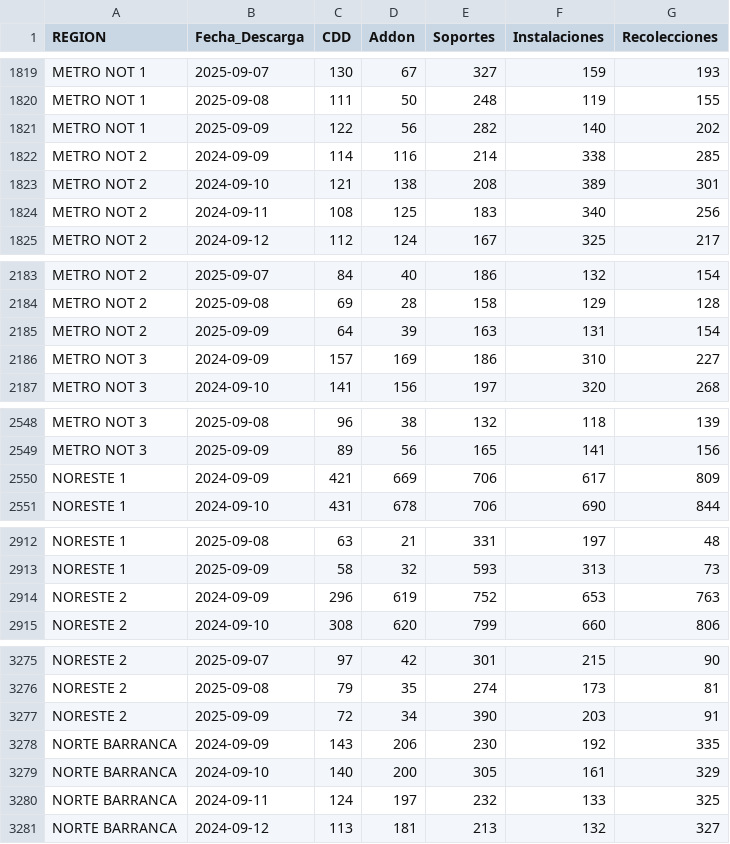
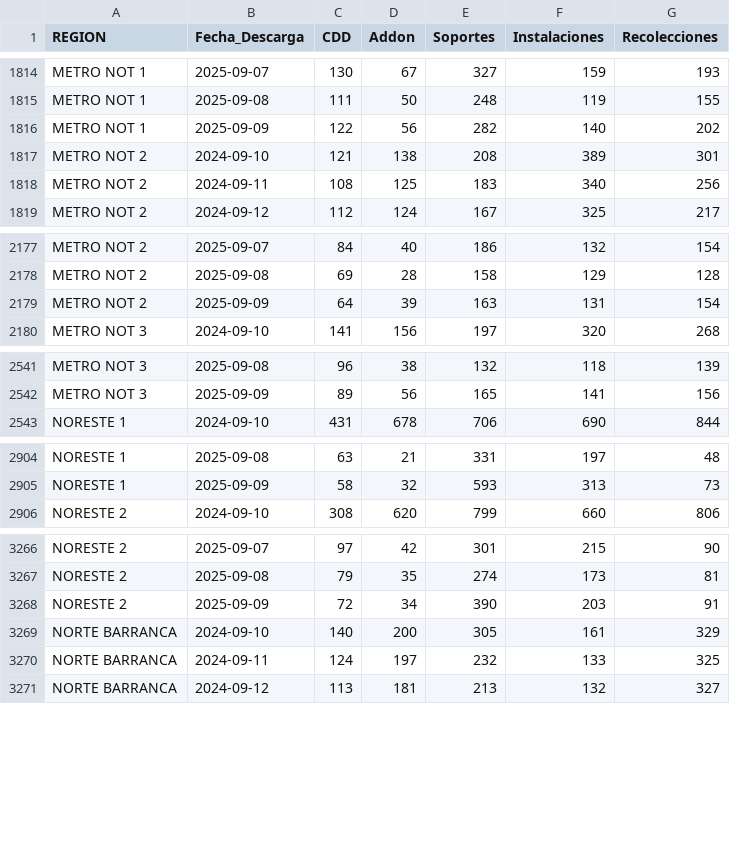
Before and after one commit to tpmineriadatos/tpmineriadatos.github.io, a CSV file: MineriaDD/fuentes/Backlog_Regiones.csv, drawn as a sheet; only a part is shown, gaps mark what is left out; the diff covers the shown part only; the diff names each change by its address in the sheet, - before the commit and + after, or states it on an @@ line.

```diff
--- a/MineriaDD/fuentes/Backlog_Regiones.csv
+++ b/MineriaDD/fuentes/Backlog_Regiones.csv
-row 1822: METRO NOT 2 | 2024-09-09 | 114 | 116 | 214 | 338 | 285
-row 2186: METRO NOT 3 | 2024-09-09 | 157 | 169 | 186 | 310 | 227
-row 2550: NORESTE 1 | 2024-09-09 | 421 | 669 | 706 | 617 | 809
-row 2914: NORESTE 2 | 2024-09-09 | 296 | 619 | 752 | 653 | 763
-row 3278: NORTE BARRANCA | 2024-09-09 | 143 | 206 | 230 | 192 | 335
```
Also changed, not shown: 12 removed rows elsewhere in this file, MineriaDD/fuentes/Backlog_Direcciones.csv, MineriaDD/fuentes/Backlog_Nacional.csv, 8 other files.
